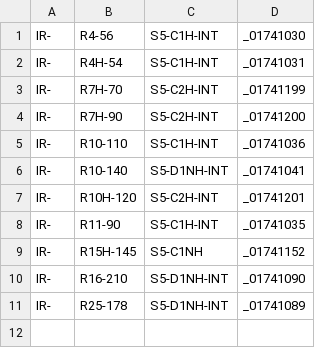
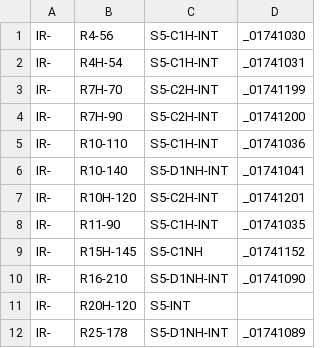
Before and after one commit to hois56/InoRobotAssistant, a CSV file: 4_ProjectGenerator/Resources/Robot_model_SCARA.csv, drawn as a sheet.

```diff
--- a/4_ProjectGenerator/Resources/Robot_model_SCARA.csv
+++ b/4_ProjectGenerator/Resources/Robot_model_SCARA.csv
@@ -10,2 +10,3 @@ IR-,R15H-145,S5-C1NH,_01741152
 IR-,R16-210,S5-D1NH-INT,_01741090
+IR-,R20H-120,S5-INT,
 IR-,R25-178,S5-D1NH-INT,_01741089
```
Also changed, not shown: 54 other files.
